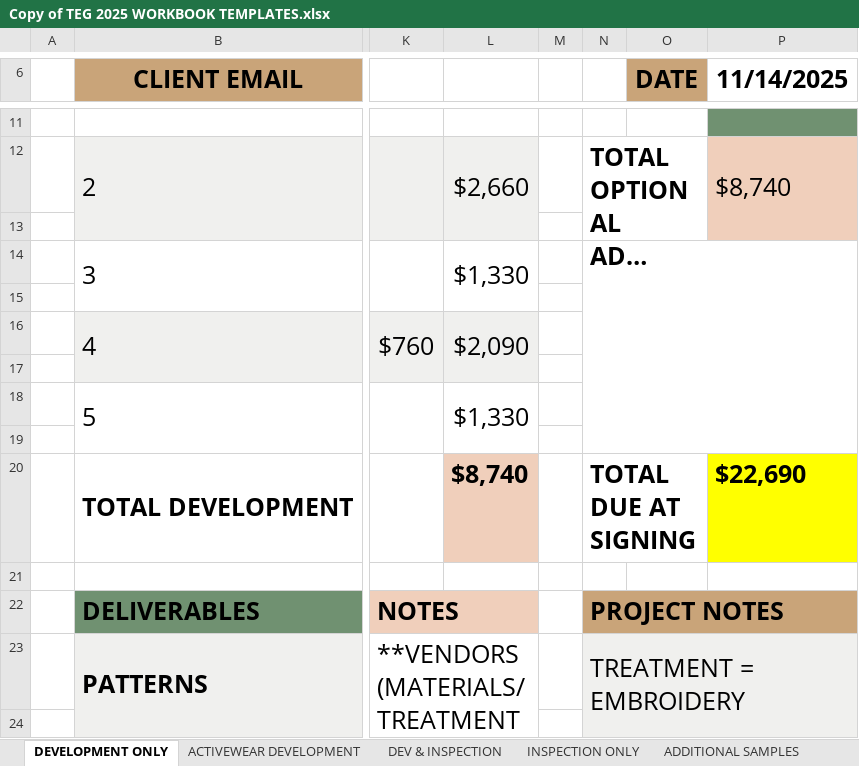
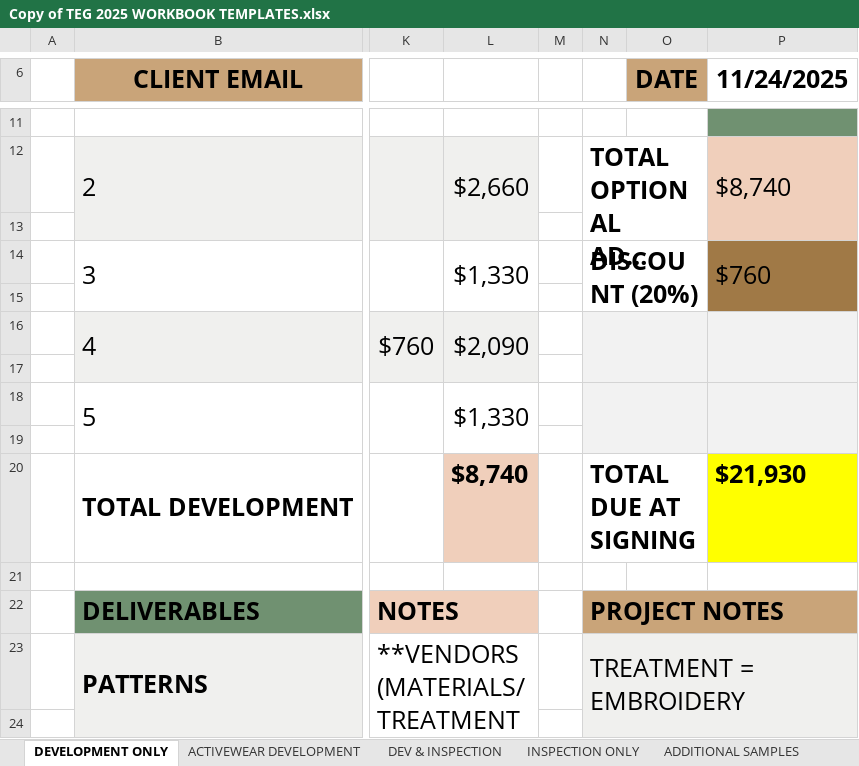
Before and after one commit to ApplyGPT/TEG_Monday_Dashboard, an Excel workbook: inputs/Copy of TEG 2025 WORKBOOK TEMPLATES.xlsx, sheet DEVELOPMENT ONLY, drawn as a sheet; only a part is shown, gaps mark what is left out; long unchanged cells end in …; values as stored, in another font and other column widths than the file's, no borders; charts and pictures not drawn; the diff names each change by its address in the sheet, - before the commit and + after, or states it on an @@ line.

```diff
--- a/inputs/Copy of TEG 2025 WORKBOOK TEMPLATES.xlsx (sheet DEVELOPMENT ONLY)
+++ b/inputs/Copy of TEG 2025 WORKBOOK TEMPLATES.xlsx (sheet DEVELOPMENT ONLY)
-P6: 11/14/2025
+P6: 11/24/2025
-N14: (empty)
+N14: DISCOUNT (20%)
-N14:P19 merged
+N14:O15 merged
-P14 (11/24/2025): (empty)
+P14 (11/24/2025): $760
-P14:P15 fill: none
+P14:P15 fill: #A07946
+P14:P15 merged
-N16:P19 fill: none
+N16:P19 fill: #F2F2F2
+N16:O17 merged
+P16:P17 merged
+N18:O19 merged
+P18:P19 merged
-P20 (11/24/2025): $22,690
+P20 (11/24/2025): $21,930
```
Also changed, not shown: sheet ADDITIONAL SAMPLES, sheet BLANKS, sheet INSPECTION ONLY, sheet A LA CARTE, sheet ACTIVEWEAR DEVELOPMENT, sheet DEV & INSPECTION, 1 more sheet, charts or pictures, 3 other files.
